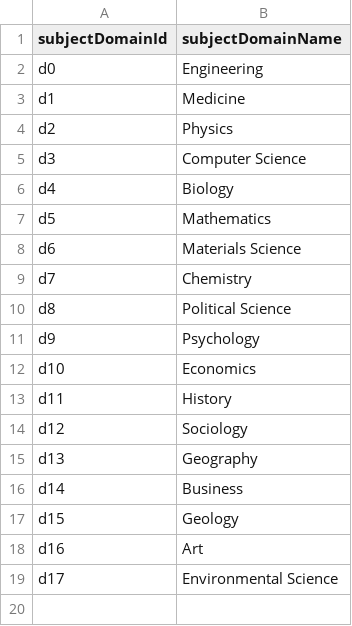
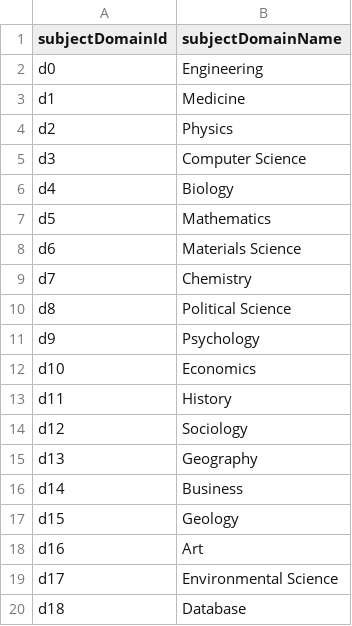
Before and after one commit to risg99/SDM_Lab_3, a CSV file: data/subjectDomain.csv, drawn as a sheet.

```diff
--- a/data/subjectDomain.csv
+++ b/data/subjectDomain.csv
@@ -19 +19,2 @@ d16,Art
 d17,Environmental Science
+d18,Database
```
Also changed, not shown: 9 other files.
